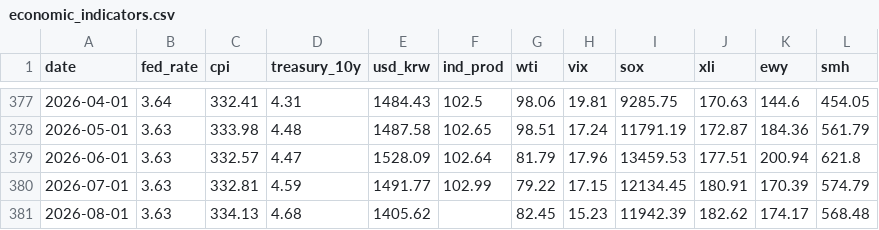
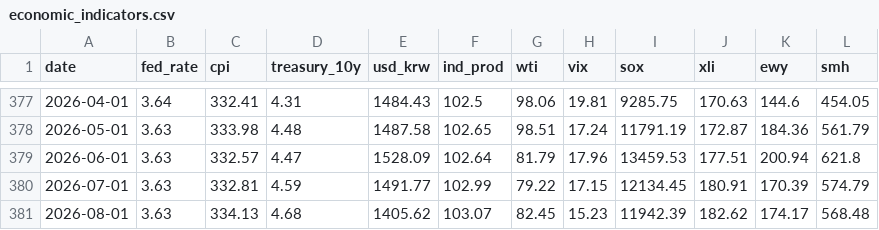
Before and after one commit to shj7972/stockinsight, a CSV file: static/economic_indicators.csv, drawn as a sheet; only a part is shown, gaps mark what is left out.

```diff
--- a/static/economic_indicators.csv
+++ b/static/economic_indicators.csv
@@ -380,2 +380,2 @@ date,fed_rate,cpi,treasury_10y,usd_krw,ind_prod,wti,vix,sox,xli,ewy,smh
 2026-07-01,3.63,332.81,4.59,1491.77,102.99,79.22,17.15,12134.45,180.91,170.39,574.79
-2026-08-01,3.63,334.13,4.68,1405.62,,82.45,15.23,11942.39,182.62,174.17,568.48
+2026-08-01,3.63,334.13,4.68,1405.62,103.07,82.45,15.23,11942.39,182.62,174.17,568.48
```
Also changed, not shown: 1 other file.
